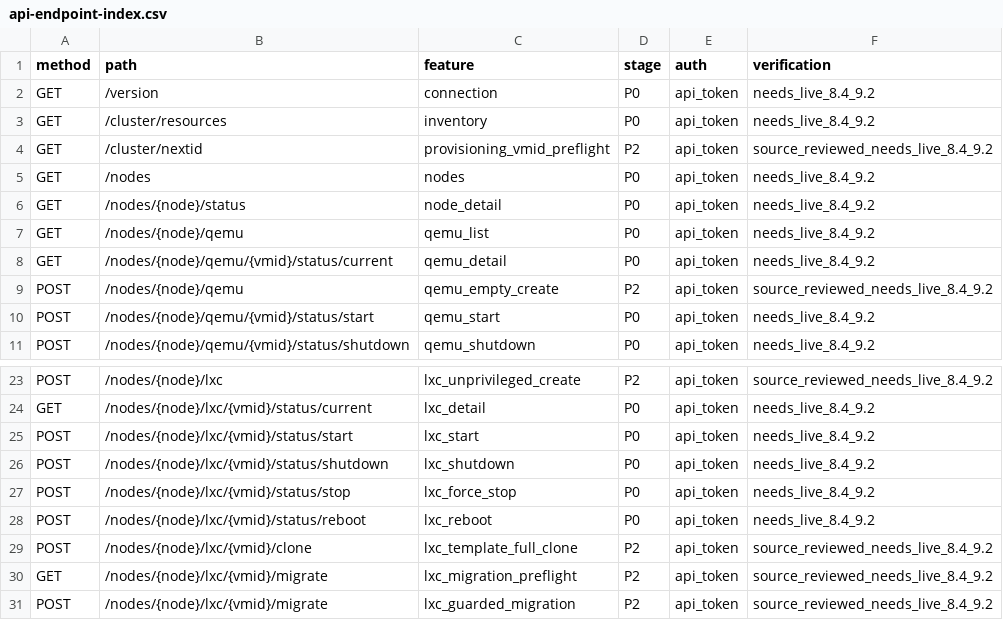
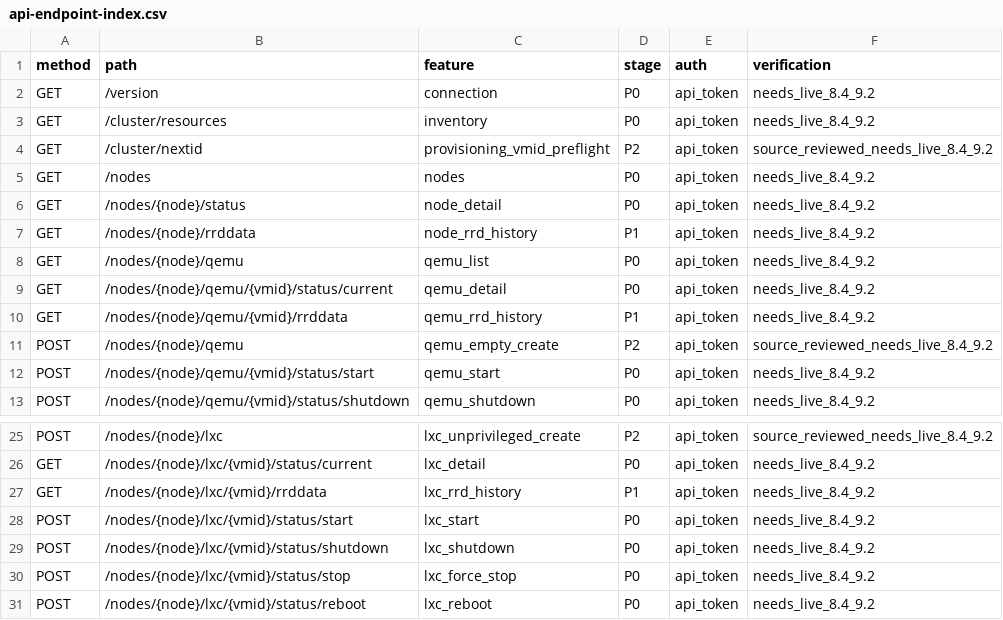
Before and after one commit to s4daharu/VirtHelm, a CSV file: docs/api-endpoint-index.csv, drawn as a sheet; only a part is shown, gaps mark what is left out; the shorter side is filled out with more unchanged rows.

Commit message:
feat(insights): bounded two-node history comparison (0.1.72) (#73)
Advance EP-ALERT-05 / UX-06 with exact-timestamp paired CPU and memory RRD sample means for one explicitly selected same-profile online peer. Enforce fresh complete inventory, unique normalized identities, bounded samples and coverage, route/session revalidation and explicit read-only requests. Add ten unit/widget tests, document the existing node and guest RRD endpoints, and reconcile 0.1.71 CI evidence.

Exact PR head 4ae16fc8cd7e29cf78b3ce968b0c1e48a85a1eef passed Docs and Android checks 45355092615 and Android CI 45355092618, including 20 Python tests, pinned Dart formatting (88 files, zero changes), Flutter analysis, 486 Flutter tests, lockfile/generated runner verification and ARM64 debug compilation. Independent local Python oracles passed 16 deterministic and 300 randomized paired-window cases plus eight identity guard cases; these do not replace Dart execution. Live PVE and physical Android gates remain open.

```diff
--- a/docs/api-endpoint-index.csv
+++ b/docs/api-endpoint-index.csv
@@ -6,4 +6,6 @@ GET,/nodes,nodes,P0,api_token,needs_live_8.4_9.2
 GET,/nodes/{node}/status,node_detail,P0,api_token,needs_live_8.4_9.2
+GET,/nodes/{node}/rrddata,node_rrd_history,P1,api_token,needs_live_8.4_9.2
 GET,/nodes/{node}/qemu,qemu_list,P0,api_token,needs_live_8.4_9.2
 GET,/nodes/{node}/qemu/{vmid}/status/current,qemu_detail,P0,api_token,needs_live_8.4_9.2
+GET,/nodes/{node}/qemu/{vmid}/rrddata,qemu_rrd_history,P1,api_token,needs_live_8.4_9.2
 POST,/nodes/{node}/qemu,qemu_empty_create,P2,api_token,source_reviewed_needs_live_8.4_9.2
@@ -24,2 +26,3 @@ POST,/nodes/{node}/lxc,lxc_unprivileged_create,P2,api_token,source_reviewed_need
 GET,/nodes/{node}/lxc/{vmid}/status/current,lxc_detail,P0,api_token,needs_live_8.4_9.2
+GET,/nodes/{node}/lxc/{vmid}/rrddata,lxc_rrd_history,P1,api_token,needs_live_8.4_9.2
 POST,/nodes/{node}/lxc/{vmid}/status/start,lxc_start,P0,api_token,needs_live_8.4_9.2
```
Also changed, not shown: 15 other files.
